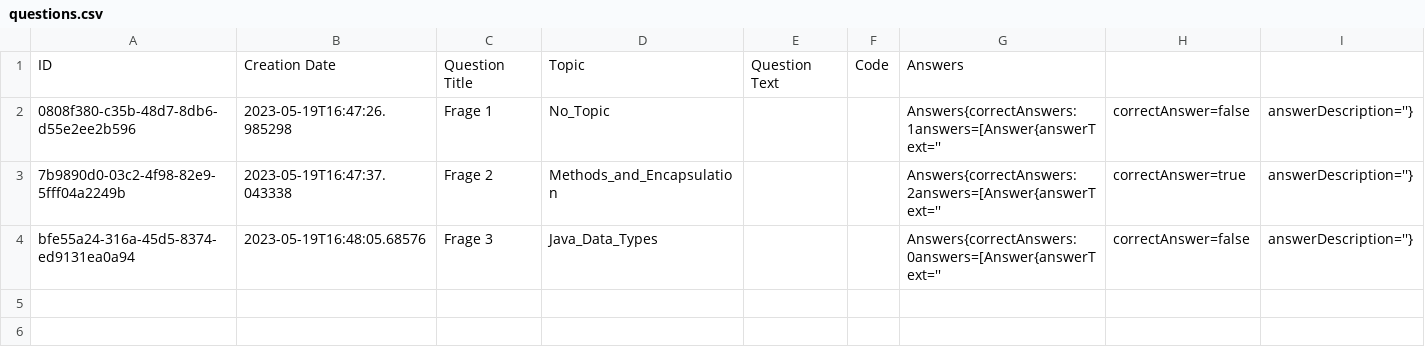
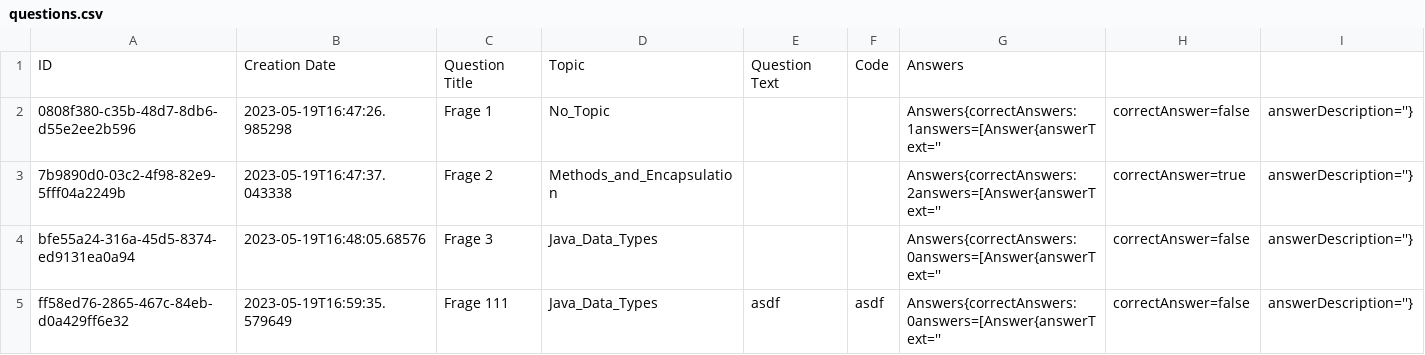
Before and after one commit to KuestenFlunder/ExamCreator, a CSV file: questions.csv, drawn as a sheet; only a part is shown; rows hold the shown columns only; the diff names each change by its address in the sheet, - before the commit and + after, or states it on an @@ line.

```diff
--- a/questions.csv
+++ b/questions.csv
+row 5: ff58ed76-2865-467c-84eb-d0a429ff6e32 | 2023-05-19T16:59:35.579649 | Frage 111 | Java_Data_Types | asdf | asdf | Answers{correctAnswers: 0answers=[Answer{answerText='' | correctAnswer=false | answerDescription=''}
```
Also changed, not shown: 3 other files.
